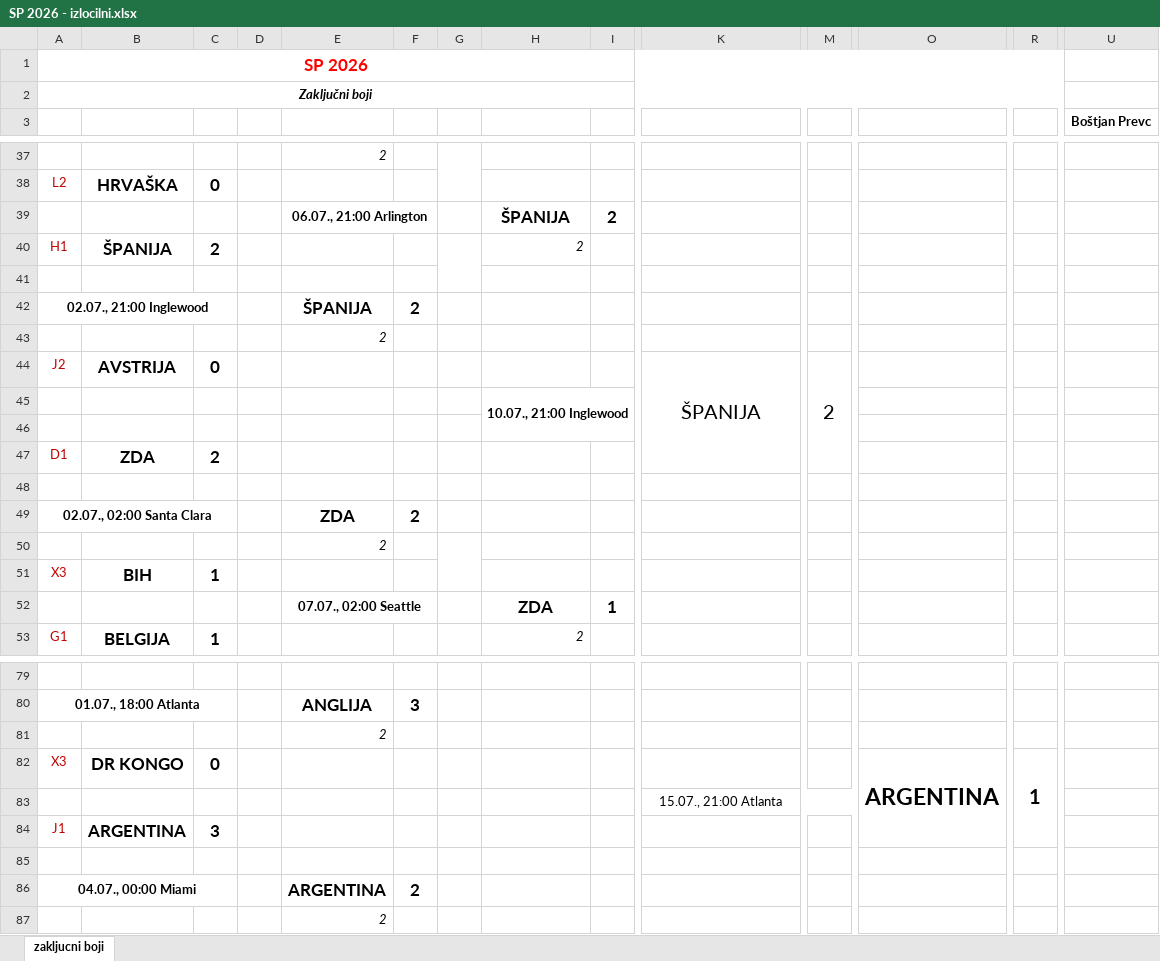
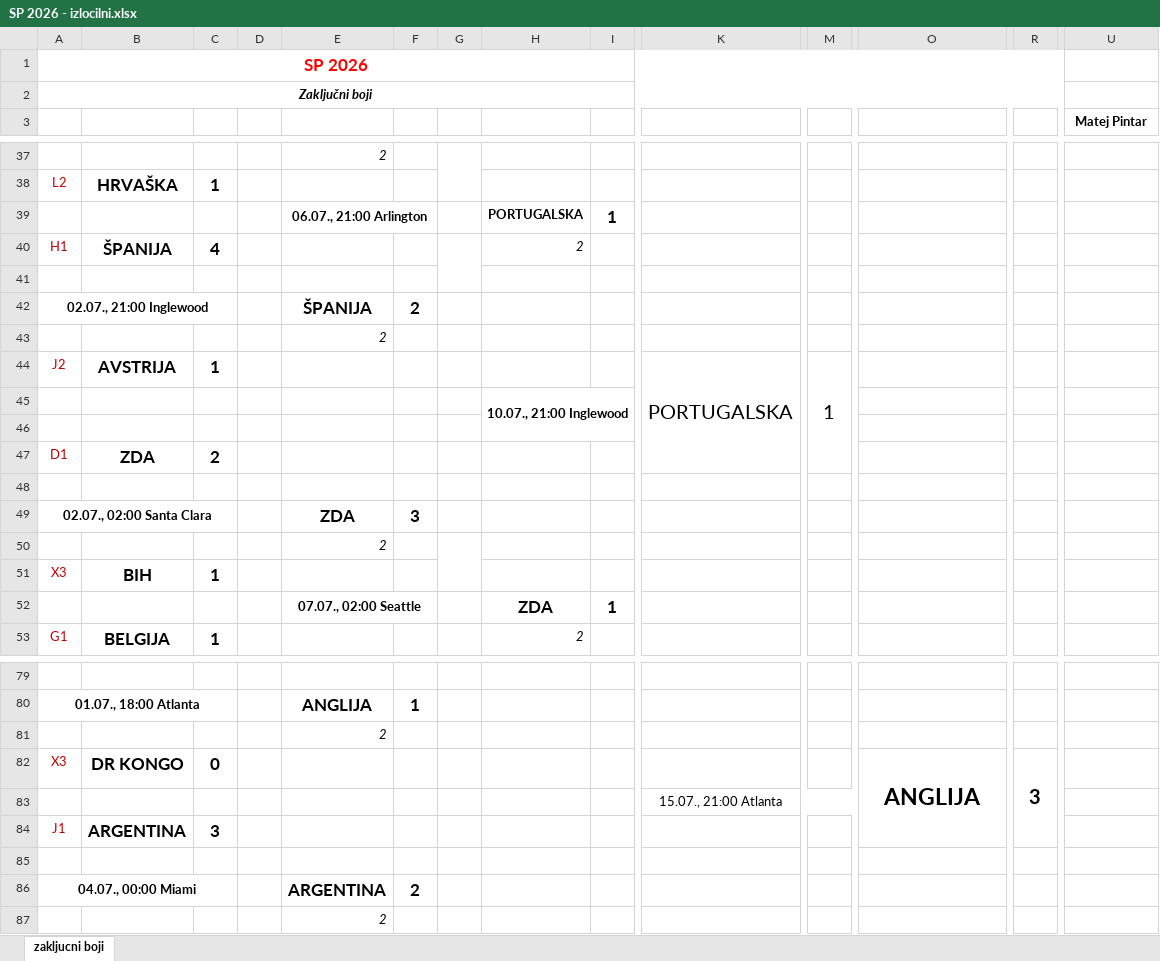
Before and after one commit to Rihard12/StaveSP2026, an Excel workbook: IzlocilniBoji/SP 2026 - izlocilni.xlsx, sheet zakljucni boji, drawn as a sheet; only a part is shown, gaps mark what is left out; values as stored, in another font and other column widths than the file's, no borders; removed rows and columns are numbered as before the commit, all else as after; rows hold the shown columns only; the diff covers the shown part only; the diff names each change by its address in the sheet, - before the commit and + after, or states it on an @@ line.

```diff
--- a/IzlocilniBoji/SP 2026 - izlocilni.xlsx (sheet zakljucni boji)
+++ b/IzlocilniBoji/SP 2026 - izlocilni.xlsx (sheet zakljucni boji)
-U3: Boštjan Prevc
+U3: Matej Pintar
-C38: 0
+C38: 1
-row 39:  |  |  |  | 06.07., 21:00 Arlington |  |  | ŠPANIJA | 2
+row 39:  |  |  |  | 06.07., 21:00 Arlington |  |  | PORTUGALSKA | 1
-C40: 2
+C40: 4
-C44: 0
+C44: 1
-K44: ŠPANIJA
+K44: PORTUGALSKA
-M44: 2
+M44: 1
-F49: 2
+F49: 3
-F80: 3
+F80: 1
-O82: ARGENTINA
+O82: ANGLIJA
-R82: 1
+R82: 3
```
Also changed, not shown: 1 added row, 1 removed row and 38 edited cells elsewhere in this sheet, SP 2026 - izlocilni - rezultati.xlsx, SP 2026 - tekme.xlsx, 2 other files.
